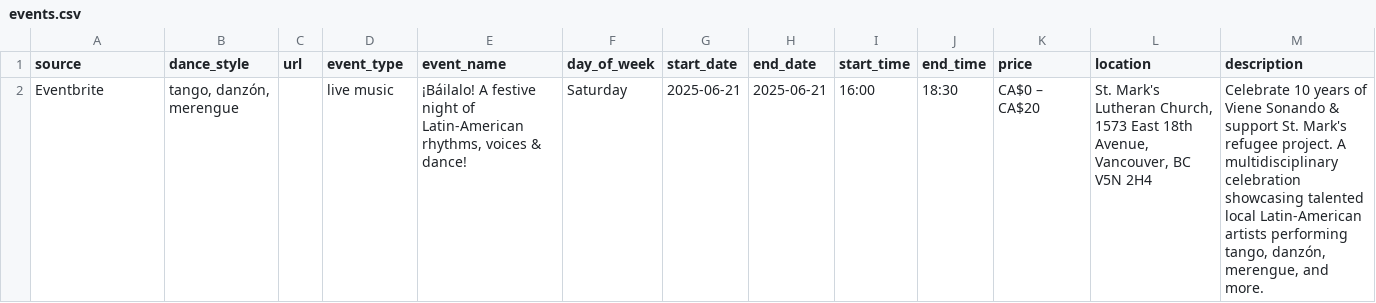
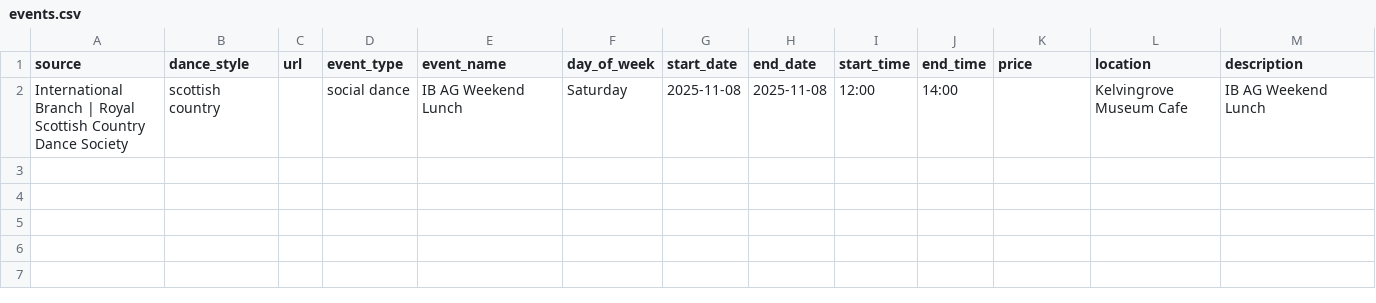
Before and after one commit to LindsayMoir/social_dance_app, a CSV file: output/events.csv, drawn as a sheet.

```diff
--- a/output/events.csv
+++ b/output/events.csv
@@ -1,2 +1,2 @@
 source,dance_style,url,event_type,event_name,day_of_week,start_date,end_date,start_time,end_time,price,location,description
-Eventbrite,"tango, danzón, merengue",,live music,"¡Báilalo! A festive night of Latin-American rhythms, voices & dance!",Saturday,2025-06-21,2025-06-21,16:00,18:30,CA$0 – CA$20,"St. Mark's Lutheran Church, 1573 East 18th Avenue, Vancouver, BC V5N 2H4","Celebrate 10 years of Viene Sonando & support St. Mark's refugee project. A multidisciplinary celebration showcasing talented local Latin-American artists performing tango, danzón, merengue, and more."
+International Branch | Royal Scottish Country Dance Society,scottish country,,social dance,IB AG Weekend Lunch,Saturday,2025-11-08,2025-11-08,12:00,14:00,,Kelvingrove Museum Cafe,IB AG Weekend Lunch
```
Also changed, not shown: output/cleaned_events.csv, output/events_urls_diff.csv, 10 other files.
